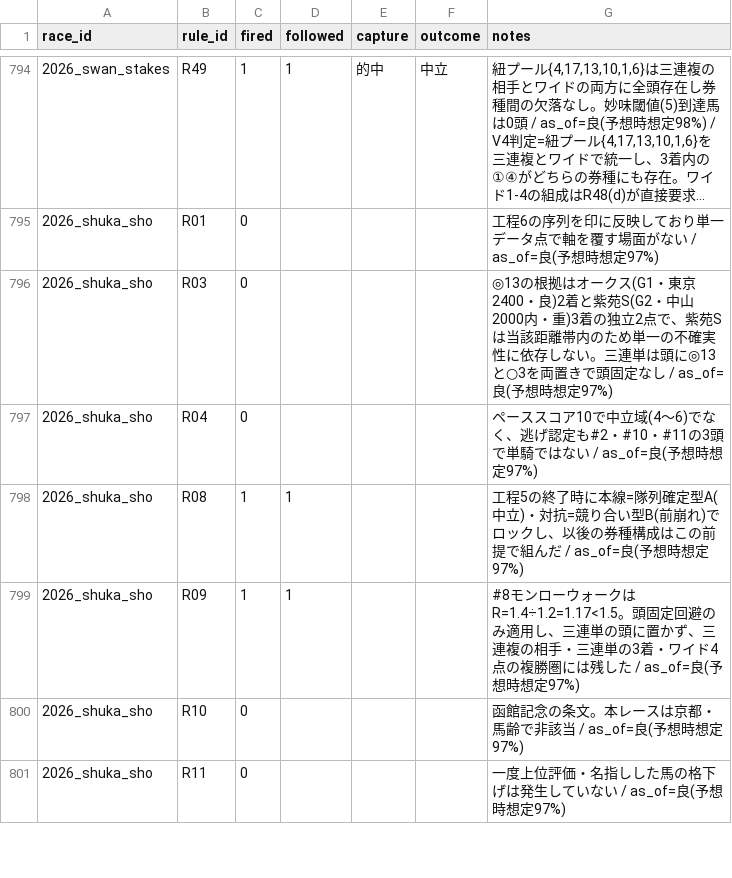
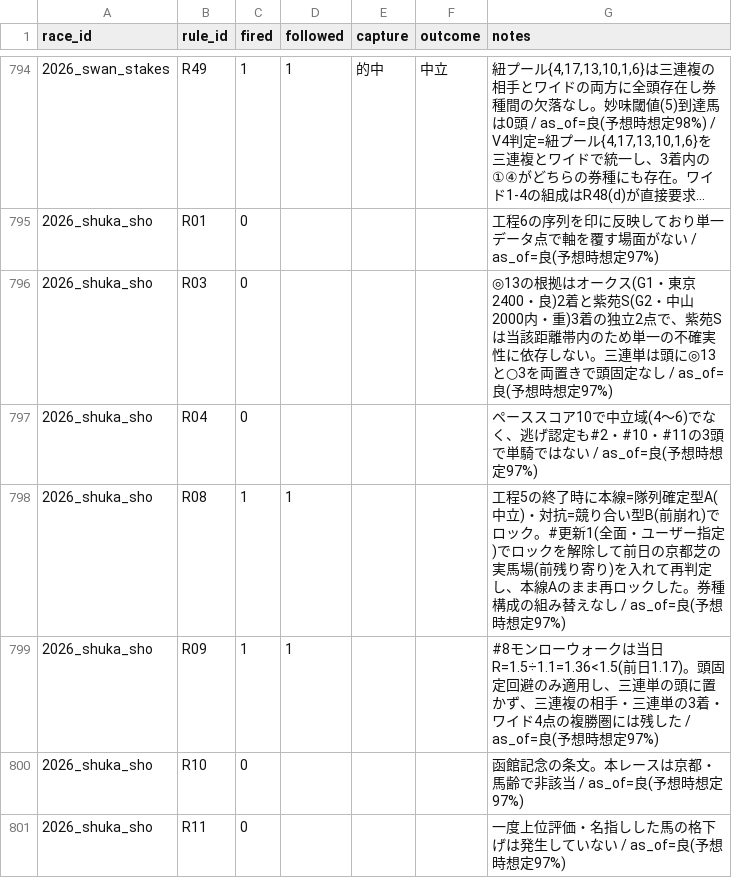
Before and after one commit to Atoyr/keiba, a CSV file: log/rule_fires.csv, drawn as a sheet; only a part is shown, gaps mark what is left out; long unchanged cells end in …; the diff covers the shown part only.

```diff
--- a/log/rule_fires.csv
+++ b/log/rule_fires.csv
@@ -797,4 +797,4 @@ race_id,rule_id,fired,followed,capture,outcome,notes
 2026_shuka_sho,R04,0,,,,ペーススコア10で中立域(4〜6)でなく、逃げ認定も#2・#10・#11の3頭で単騎ではない / as_of=良(予想時想定97%)
-2026_shuka_sho,R08,1,1,,,工程5の終了時に本線=隊列確定型A(中立)・対抗=競り合い型B(前崩れ)でロックし、以後の券種構成はこの前提で組んだ / as_of=良(予想時想定97%)
-2026_shuka_sho,R09,1,1,,,#8モンローウォークはR=1.4÷1.2=1.17<1.5。頭固定回避のみ適用し、三連単の頭に置かず、三連複の相手・三連単の3着・ワイド4点の複勝圏には残した / as_of=良(予想時想定97%)
+2026_shuka_sho,R08,1,1,,,工程5の終了時に本線=隊列確定型A(中立)・対抗=競り合い型B(前崩れ)でロック。#更新1(全面・ユーザー指定)でロックを解除して前日の京都芝の実馬場(前残り寄り)を入れて再判定し、本線Aのまま再ロックした。券種構成の組み替えなし / as_of=良(予想時想定97%)
+2026_shuka_sho,R09,1,1,,,#8モンローウォークは当日R=1.5÷1.1=1.36<1.5(前日1.17)。頭固定回避のみ適用し、三連単の頭に置かず、三連複の相手・三連単の3着・ワイド4点の複勝圏には残した / as_of=良(予想時想定97%)
 2026_shuka_sho,R10,0,,,,函館記念の条文。本レースは京都・馬齢で非該当 / as_of=良(予想時想定97%)
```
Also changed, not shown: 8 edited cells elsewhere in this file, log/bets.csv, log/predictions.csv, 1 other file.
